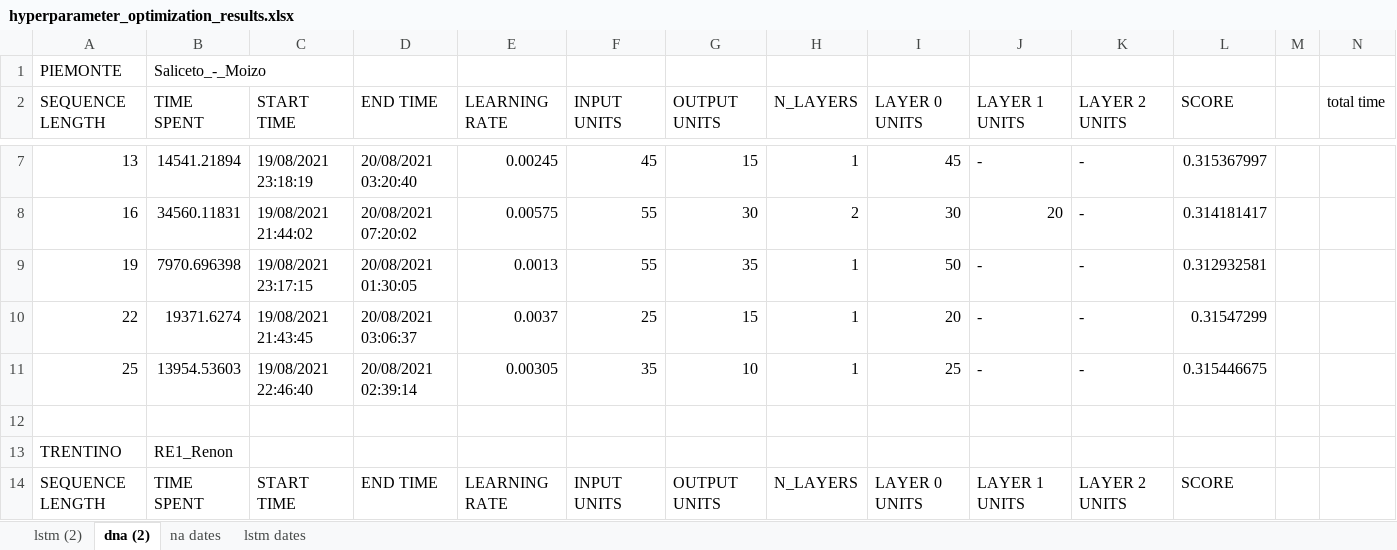
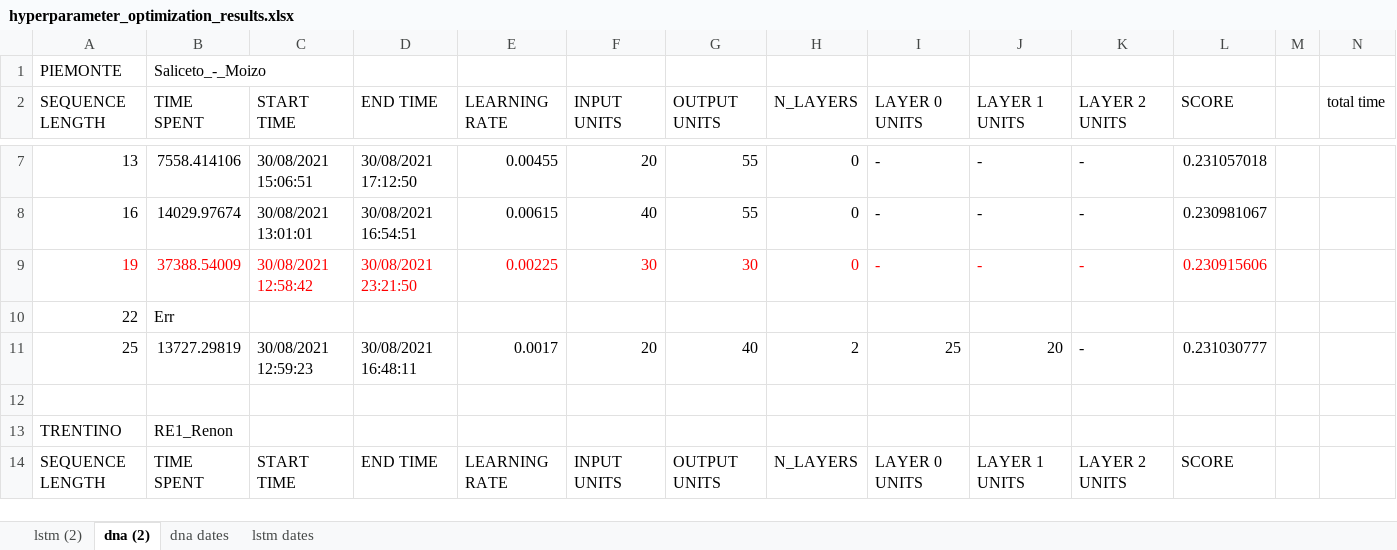
Before and after one commit to DL-WG/Breathe-in-Breathe-out, an Excel workbook: hyperparameter search/O3/hyperparameter_optimization_results.xlsx, sheet dna (2), drawn as a sheet; only a part is shown, gaps mark what is left out; values as stored, in another font and other column widths than the file's, no borders; removed rows and columns are numbered as before the commit, all else as after; rows hold the shown columns only; the diff covers the shown part only; the diff names each change by its address in the sheet, - before the commit and + after, or states it on an @@ line.

```diff
--- a/hyperparameter search/O3/hyperparameter_optimization_results.xlsx (sheet dna (2))
+++ b/hyperparameter search/O3/hyperparameter_optimization_results.xlsx (sheet dna (2))
-sheet tab: na dates
+sheet tab: dna dates
-B7 (TIME SPENT): 14541.21894
+B7 (TIME SPENT): 7558.414106
-C7 (START TIME): 19/08/2021 23:18:19
+C7 (START TIME): 30/08/2021 15:06:51
-D7 (END TIME): 20/08/2021 03:20:40
+D7 (END TIME): 30/08/2021 17:12:50
-E7 (LEARNING RATE): 0.00245
+E7 (LEARNING RATE): 0.00455
-F7 (INPUT UNITS): 45
+F7 (INPUT UNITS): 20
-G7 (OUTPUT UNITS): 15
+G7 (OUTPUT UNITS): 55
-H7 (N_LAYERS): 1
+H7 (N_LAYERS): 0
-I7 (LAYER 0 UNITS): 45
+I7 (LAYER 0 UNITS): -
-L7 (SCORE): 0.315367997
+L7 (SCORE): 0.231057018
-row 8: 16 | 34560.11831 | 19/08/2021 21:44:02 | 20/08/2021 07:20:02 | 0.00575 | 55 | 30 | 2 | 30 | 20 | - | 0.314181417
+row 8: 16 | 14029.97674 | 30/08/2021 13:01:01 | 30/08/2021 16:54:51 | 0.00615 | 40 | 55 | 0 | - | - | - | 0.230981067
-A9:L9 text colour: black
+A9:L9 text colour: #FF0000
-B9 (TIME SPENT): 7970.696398
+B9 (TIME SPENT): 37388.54009
-C9 (START TIME): 19/08/2021 23:17:15
+C9 (START TIME): 30/08/2021 12:58:42
-D9 (END TIME): 20/08/2021 01:30:05
+D9 (END TIME): 30/08/2021 23:21:50
-E9 (LEARNING RATE): 0.0013
+E9 (LEARNING RATE): 0.00225
-F9 (INPUT UNITS): 55
+F9 (INPUT UNITS): 30
-G9 (OUTPUT UNITS): 35
+G9 (OUTPUT UNITS): 30
-H9 (N_LAYERS): 1
+H9 (N_LAYERS): 0
-I9 (LAYER 0 UNITS): 50
+I9 (LAYER 0 UNITS): -
-L9 (SCORE): 0.312932581
+L9 (SCORE): 0.230915606
-row 10: 22 | 19371.6274 | 19/08/2021 21:43:45 | 20/08/2021 03:06:37 | 0.0037 | 25 | 15 | 1 | 20 | - | - | 0.31547299
+row 10: 22 | Err
-B11 (TIME SPENT): 13954.53603
+B11 (TIME SPENT): 13727.29819
-C11 (START TIME): 19/08/2021 22:46:40
+C11 (START TIME): 30/08/2021 12:59:23
-D11 (END TIME): 20/08/2021 02:39:14
+D11 (END TIME): 30/08/2021 16:48:11
-E11 (LEARNING RATE): 0.00305
+E11 (LEARNING RATE): 0.0017
-F11 (INPUT UNITS): 35
+F11 (INPUT UNITS): 20
-G11 (OUTPUT UNITS): 10
+G11 (OUTPUT UNITS): 40
-H11 (N_LAYERS): 1
+H11 (N_LAYERS): 2
-J11 (LAYER 1 UNITS): -
+J11 (LAYER 1 UNITS): 20
-L11 (SCORE): 0.315446675
+L11 (SCORE): 0.231030777
```
Also changed, not shown: 13 added rows, 13 removed rows, 150 edited cells and cell formats elsewhere in this sheet, sheet dna dates, hyperparameter search/NO2/hyperparameter_optimization_results.xlsx, 2 other files.
